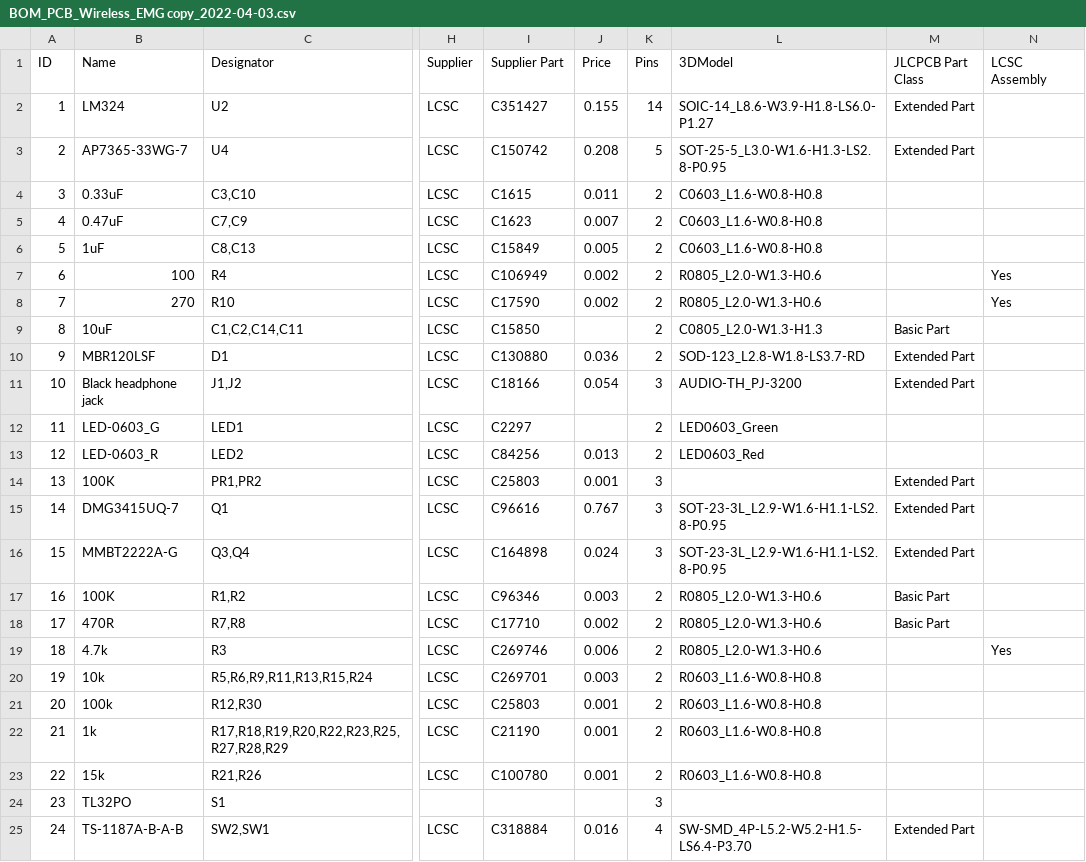
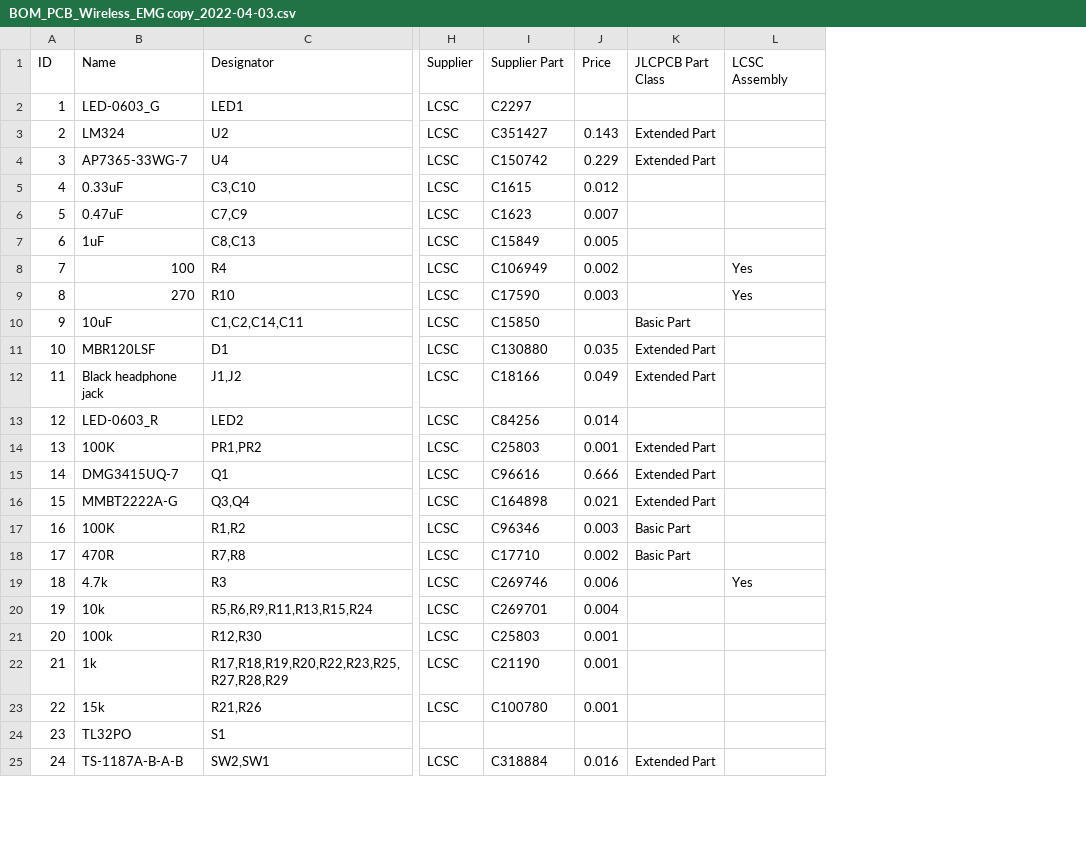
Before and after one commit to XaviCanoFerrer/EMG32, a CSV file: Manufacturing files/Electronics/V2/Electronics/BOM_PCB_Wireless_EMG copy_2022-04-03.csv, drawn as a sheet; only a part is shown, gaps mark what is left out; removed rows and columns are numbered as before the commit, all else as after; the diff covers the shown part only; the diff names each change by its address in the sheet, - before the commit and + after, or states it on an @@ line.

```diff
--- a/Manufacturing files/Electronics/V2/Electronics/BOM_PCB_Wireless_EMG copy_2022-04-03.csv
+++ b/Manufacturing files/Electronics/V2/Electronics/BOM_PCB_Wireless_EMG copy_2022-04-03.csv
-column K (Pins), rows 2-11: 14 | 5 | 2 | 2 | 2 | 2 | 2 | 2 | 2 | 3; rows 13-25: 2 | 3 | 3 | 3 | 2 | 2 | 2 | 2 | 2 | 2 | 2 | 3 | 4
-column L (3DModel), rows 2-11: SOIC-14_L8.6-W3.9-H1.8-LS6.0-P1.27 | SOT-25-5_L3.0-W1.6-H1.3-LS2.8-P0.95 | C0603_L1.6-W0.8-H0.8 | C0603_L1.6-W0.8-H0.8 | C0603_L1.6-W0.8-H0.8 | R0805_L2.0-W1.3-H0.6 | R0805_L2.0-W1.3-H0.6 | C0805_L2.0-W1.3-H1.3 | SOD-123_L2.8-W1.8-LS3.7-RD | AUDIO-TH_PJ-3200; rows 13-25: LED0603_Red |  | SOT-23-3L_L2.9-W1.6-H1.1-LS2.8-P0.95 | SOT-23-3L_L2.9-W1.6-H1.1-LS2.8-P0.95 | R0805_L2.0-W1.3-H0.6 | R0805_L2.0-W1.3-H0.6 | R0805_L2.0-W1.3-H0.6 | R0603_L1.6-W0.8-H0.8 | R0603_L1.6-W0.8-H0.8 | R0603_L1.6-W0.8-H0.8 | R0603_L1.6-W0.8-H0.8 |  | SW-SMD_4P-L5.2-W5.2-H1.5-LS6.4-P3.70
@@ row 12 moved to row 2: 1 @@
@@ column A (ID) renumbered between rows 3 and 12 @@
-J3 (Price): 0.155
+J3 (Price): 0.143
-J4 (Price): 0.208
+J4 (Price): 0.229
-J5 (Price): 0.011
+J5 (Price): 0.012
-J9 (Price): 0.002
+J9 (Price): 0.003
-J11 (Price): 0.036
+J11 (Price): 0.035
-J12 (Price): 0.054
+J12 (Price): 0.049
-J13 (Price): 0.013
+J13 (Price): 0.014
-J15 (Price): 0.767
+J15 (Price): 0.666
-J16 (Price): 0.024
+J16 (Price): 0.021
-J20 (Price): 0.003
+J20 (Price): 0.004
```
Also changed, not shown: 6 edited cells elsewhere in this file, Manufacturing files/Electronics/V2/Electronics/PickAndPlace_PCB_Wireless_EMG copy_2022-04-03.csv, 9 other files.
